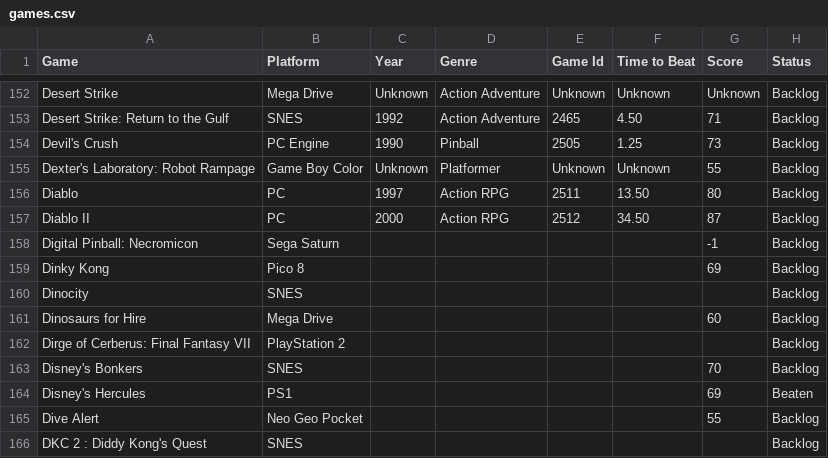
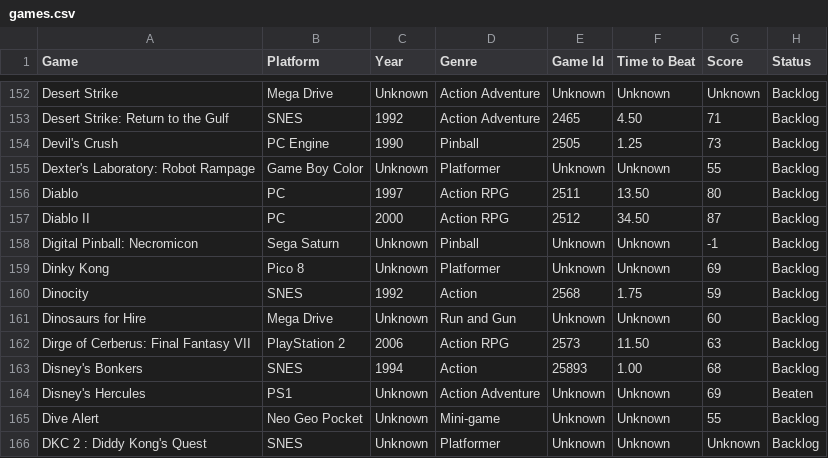
Before and after one commit to alexguimenti/HowLongToBeat, a CSV file: games.csv, drawn as a sheet; only a part is shown, gaps mark what is left out; the diff covers the shown part only.

Commit message:
feat: Implement unified game data caching for genres and HLTB information, and update games.csv with fetched data.

```diff
--- a/games.csv
+++ b/games.csv
@@ -157,10 +157,10 @@ Diablo,PC,1997,Action RPG,2511,13.50,80,Backlog
 Diablo II,PC,2000,Action RPG,2512,34.50,87,Backlog
-Digital Pinball: Necromicon,Sega Saturn,,,,,-1,Backlog
-Dinky Kong,Pico 8,,,,,69,Backlog
-Dinocity,SNES,,,,,,Backlog
-Dinosaurs for Hire,Mega Drive,,,,,60,Backlog
-Dirge of Cerberus: Final Fantasy VII,PlayStation 2,,,,,,Backlog
-Disney's Bonkers,SNES,,,,,70,Backlog
-Disney's Hercules,PS1,,,,,69,Beaten
-Dive Alert,Neo Geo Pocket,,,,,55,Backlog
-DKC 2 : Diddy Kong's Quest,SNES,,,,,,Backlog
+Digital Pinball: Necromicon,Sega Saturn,Unknown,Pinball,Unknown,Unknown,-1,Backlog
+Dinky Kong,Pico 8,Unknown,Platformer,Unknown,Unknown,69,Backlog
+Dinocity,SNES,1992,Action,2568,1.75,59,Backlog
+Dinosaurs for Hire,Mega Drive,Unknown,Run and Gun,Unknown,Unknown,60,Backlog
+Dirge of Cerberus: Final Fantasy VII,PlayStation 2,2006,Action RPG,2573,11.50,63,Backlog
+Disney's Bonkers,SNES,1994,Action,25893,1.00,68,Backlog
+Disney's Hercules,PS1,Unknown,Action Adventure,Unknown,Unknown,69,Beaten
+Dive Alert,Neo Geo Pocket,Unknown,Mini-game,Unknown,Unknown,55,Backlog
+DKC 2 : Diddy Kong's Quest,SNES,Unknown,Platformer,Unknown,Unknown,Unknown,Backlog
```
Also changed, not shown: 2 added rows, 2 removed rows and 127 edited cells elsewhere in this file, 2 other files.
